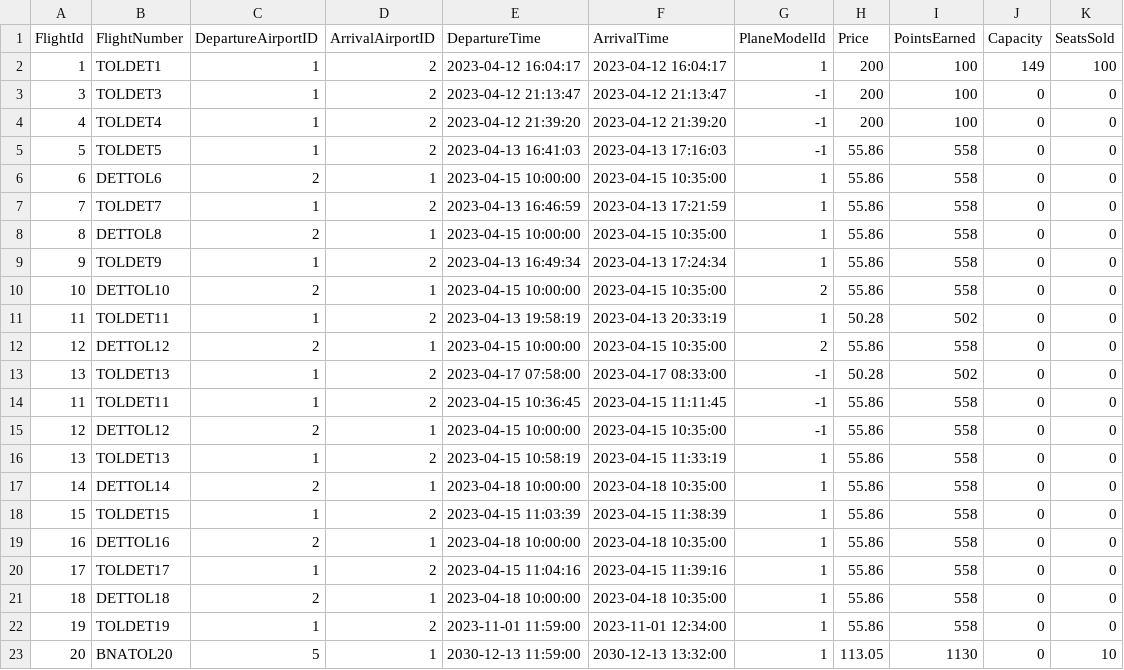
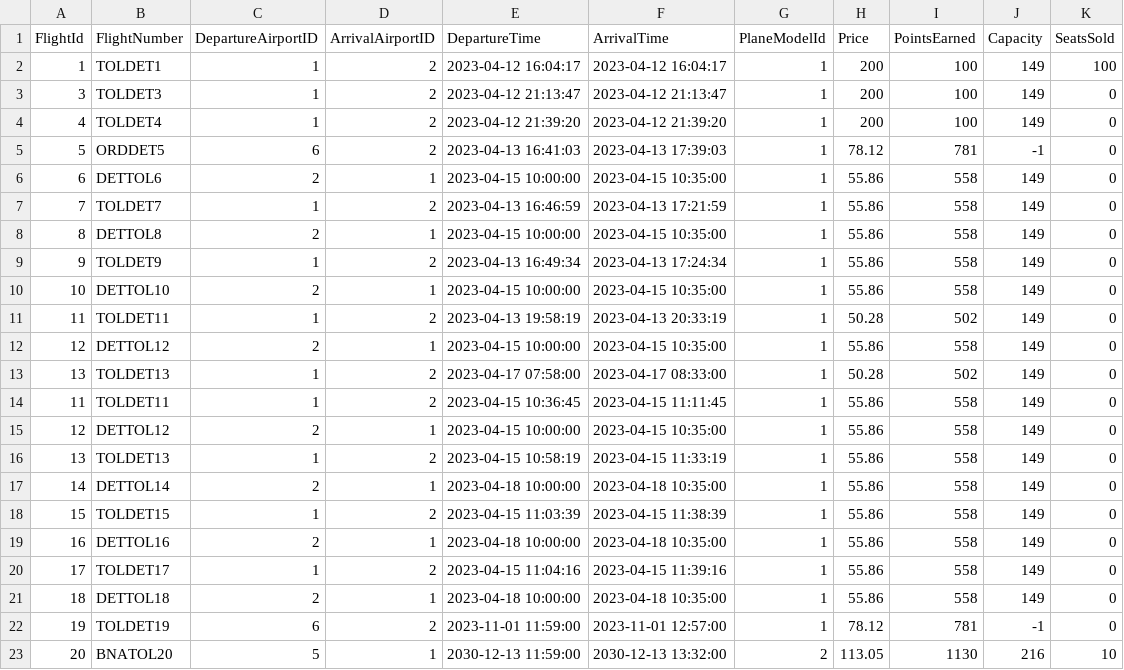
Before and after one commit to pohlman24/Airline-Management-Software, a CSV file: Airline Software/Tables/FlightDb.csv, drawn as a sheet.

```diff
--- a/Airline Software/Tables/FlightDb.csv
+++ b/Airline Software/Tables/FlightDb.csv
@@ -2,22 +2,22 @@ FlightId,FlightNumber,DepartureAirportID,ArrivalAirportID,DepartureTime,ArrivalT
 1,TOLDET1,1,2,2023-04-12 16:04:17,2023-04-12 16:04:17,1,200,100,149,100
-3,TOLDET3,1,2,2023-04-12 21:13:47,2023-04-12 21:13:47,-1,200,100,0,0
-4,TOLDET4,1,2,2023-04-12 21:39:20,2023-04-12 21:39:20,-1,200,100,0,0
-5,TOLDET5,1,2,2023-04-13 16:41:03,2023-04-13 17:16:03,-1,55.86,558,0,0
-6,DETTOL6,2,1,2023-04-15 10:00:00,2023-04-15 10:35:00,1,55.86,558,0,0
-7,TOLDET7,1,2,2023-04-13 16:46:59,2023-04-13 17:21:59,1,55.86,558,0,0
-8,DETTOL8,2,1,2023-04-15 10:00:00,2023-04-15 10:35:00,1,55.86,558,0,0
-9,TOLDET9,1,2,2023-04-13 16:49:34,2023-04-13 17:24:34,1,55.86,558,0,0
-10,DETTOL10,2,1,2023-04-15 10:00:00,2023-04-15 10:35:00,2,55.86,558,0,0
-11,TOLDET11,1,2,2023-04-13 19:58:19,2023-04-13 20:33:19,1,50.28,502,0,0
-12,DETTOL12,2,1,2023-04-15 10:00:00,2023-04-15 10:35:00,2,55.86,558,0,0
-13,TOLDET13,1,2,2023-04-17 07:58:00,2023-04-17 08:33:00,-1,50.28,502,0,0
-11,TOLDET11,1,2,2023-04-15 10:36:45,2023-04-15 11:11:45,-1,55.86,558,0,0
-12,DETTOL12,2,1,2023-04-15 10:00:00,2023-04-15 10:35:00,-1,55.86,558,0,0
-13,TOLDET13,1,2,2023-04-15 10:58:19,2023-04-15 11:33:19,1,55.86,558,0,0
-14,DETTOL14,2,1,2023-04-18 10:00:00,2023-04-18 10:35:00,1,55.86,558,0,0
-15,TOLDET15,1,2,2023-04-15 11:03:39,2023-04-15 11:38:39,1,55.86,558,0,0
-16,DETTOL16,2,1,2023-04-18 10:00:00,2023-04-18 10:35:00,1,55.86,558,0,0
-17,TOLDET17,1,2,2023-04-15 11:04:16,2023-04-15 11:39:16,1,55.86,558,0,0
-18,DETTOL18,2,1,2023-04-18 10:00:00,2023-04-18 10:35:00,1,55.86,558,0,0
-19,TOLDET19,1,2,2023-11-01 11:59:00,2023-11-01 12:34:00,1,55.86,558,0,0
-20,BNATOL20,5,1,2030-12-13 11:59:00,2030-12-13 13:32:00,1,113.05,1130,0,10
+3,TOLDET3,1,2,2023-04-12 21:13:47,2023-04-12 21:13:47,1,200,100,149,0
+4,TOLDET4,1,2,2023-04-12 21:39:20,2023-04-12 21:39:20,1,200,100,149,0
+5,ORDDET5,6,2,2023-04-13 16:41:03,2023-04-13 17:39:03,1,78.12,781,-1,0
+6,DETTOL6,2,1,2023-04-15 10:00:00,2023-04-15 10:35:00,1,55.86,558,149,0
+7,TOLDET7,1,2,2023-04-13 16:46:59,2023-04-13 17:21:59,1,55.86,558,149,0
+8,DETTOL8,2,1,2023-04-15 10:00:00,2023-04-15 10:35:00,1,55.86,558,149,0
+9,TOLDET9,1,2,2023-04-13 16:49:34,2023-04-13 17:24:34,1,55.86,558,149,0
+10,DETTOL10,2,1,2023-04-15 10:00:00,2023-04-15 10:35:00,1,55.86,558,149,0
+11,TOLDET11,1,2,2023-04-13 19:58:19,2023-04-13 20:33:19,1,50.28,502,149,0
+12,DETTOL12,2,1,2023-04-15 10:00:00,2023-04-15 10:35:00,1,55.86,558,149,0
+13,TOLDET13,1,2,2023-04-17 07:58:00,2023-04-17 08:33:00,1,50.28,502,149,0
+11,TOLDET11,1,2,2023-04-15 10:36:45,2023-04-15 11:11:45,1,55.86,558,149,0
+12,DETTOL12,2,1,2023-04-15 10:00:00,2023-04-15 10:35:00,1,55.86,558,149,0
+13,TOLDET13,1,2,2023-04-15 10:58:19,2023-04-15 11:33:19,1,55.86,558,149,0
+14,DETTOL14,2,1,2023-04-18 10:00:00,2023-04-18 10:35:00,1,55.86,558,149,0
+15,TOLDET15,1,2,2023-04-15 11:03:39,2023-04-15 11:38:39,1,55.86,558,149,0
+16,DETTOL16,2,1,2023-04-18 10:00:00,2023-04-18 10:35:00,1,55.86,558,149,0
+17,TOLDET17,1,2,2023-04-15 11:04:16,2023-04-15 11:39:16,1,55.86,558,149,0
+18,DETTOL18,2,1,2023-04-18 10:00:00,2023-04-18 10:35:00,1,55.86,558,149,0
+19,TOLDET19,6,2,2023-11-01 11:59:00,2023-11-01 12:57:00,1,78.12,781,-1,0
+20,BNATOL20,5,1,2030-12-13 11:59:00,2030-12-13 13:32:00,2,113.05,1130,216,10
```
Also changed, not shown: Airline Software/Tables/OrderDb.csv, 11 other files.
